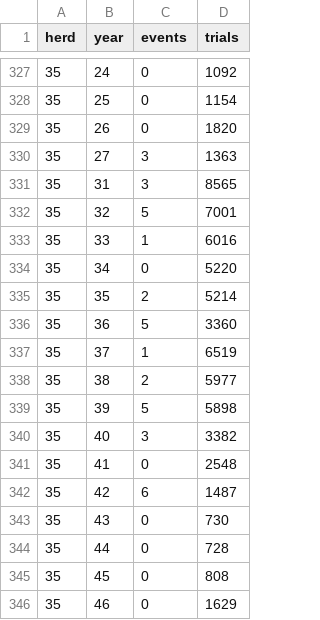
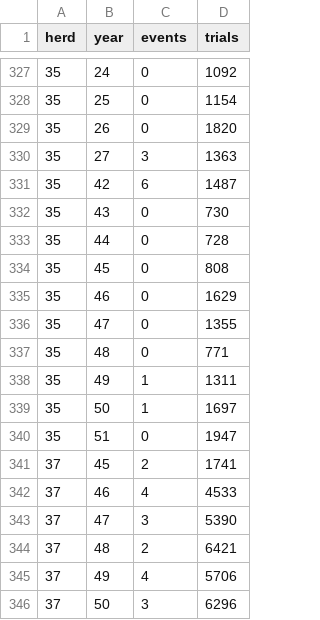
Before and after one commit to ctlamb/SMC-climate-disturbance-IPM, a CSV file: data/clean/forIPM/surv.yr.ipm.csv, drawn as a sheet; only a part is shown, gaps mark what is left out; the shorter side is filled out with more unchanged rows.

```diff
--- a/data/clean/forIPM/surv.yr.ipm.csv
+++ b/data/clean/forIPM/surv.yr.ipm.csv
@@ -330,13 +330,2 @@ herd,year,events,trials
 35,27,3,1363
-35,31,3,8565
-35,32,5,7001
-35,33,1,6016
-35,34,0,5220
-35,35,2,5214
-35,36,5,3360
-35,37,1,6519
-35,38,2,5977
-35,39,5,5898
-35,40,3,3382
-35,41,0,2548
 35,42,6,1487
```
Also changed, not shown: data/clean/forIPM/cdat.csv, data/clean/forIPM/counts.csv, 11 other files.
